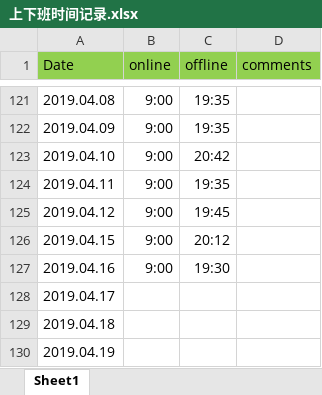
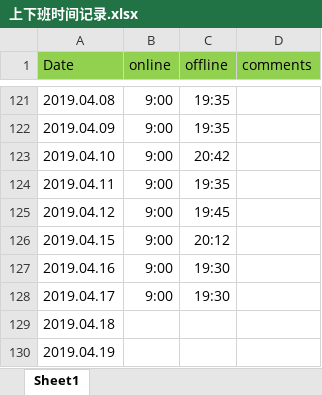
Before and after one commit to crjerry/gitworksm, an Excel workbook: worktime/上下班时间记录.xlsx, sheet Sheet1, drawn as a sheet; only a part is shown, gaps mark what is left out; values as stored, in another font and other column widths than the file's, no borders; the diff names each change by its address in the sheet, - before the commit and + after, or states it on an @@ line.

Commit message:
updated file

```diff
--- a/worktime/上下班时间记录.xlsx (sheet Sheet1)
+++ b/worktime/上下班时间记录.xlsx (sheet Sheet1)
-B128 (online): (empty)
+B128 (online): 9:00
-C128 (offline): (empty)
+C128 (offline): 19:30
```
